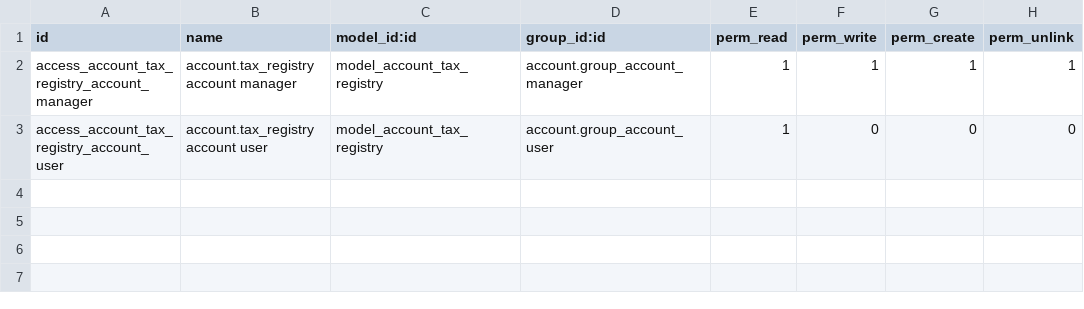
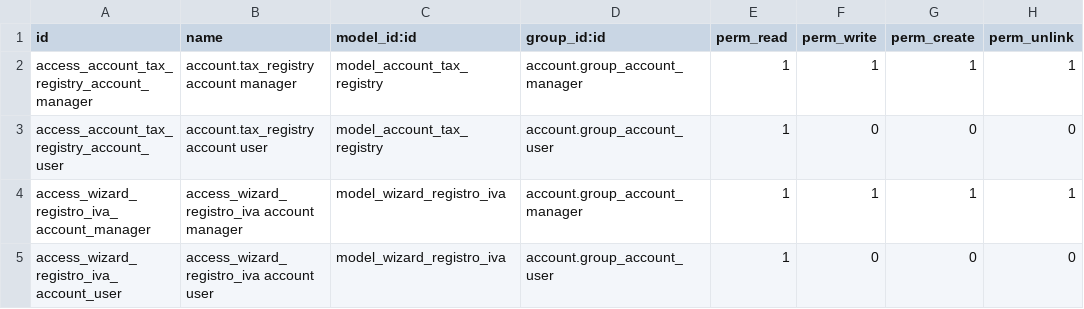
Before and after one commit to Borruso/l10n-italy, a CSV file: l10n_it_vat_registries/security/ir.model.access.csv, drawn as a sheet.

Commit message:
[MIG] l10n_it_vat_registries: Migration to 14.0

```diff
--- a/l10n_it_vat_registries/security/ir.model.access.csv
+++ b/l10n_it_vat_registries/security/ir.model.access.csv
@@ -3 +3,3 @@ access_account_tax_registry_account_manager,account.tax_registry account manager
 access_account_tax_registry_account_user,account.tax_registry account user,model_account_tax_registry,account.group_account_user,1,0,0,0
+access_wizard_registro_iva_account_manager,access_wizard_registro_iva account manager,model_wizard_registro_iva,account.group_account_manager,1,1,1,1
+access_wizard_registro_iva_account_user,access_wizard_registro_iva account user,model_wizard_registro_iva,account.group_account_user,1,0,0,0
```
Also changed, not shown: 16 other files.
